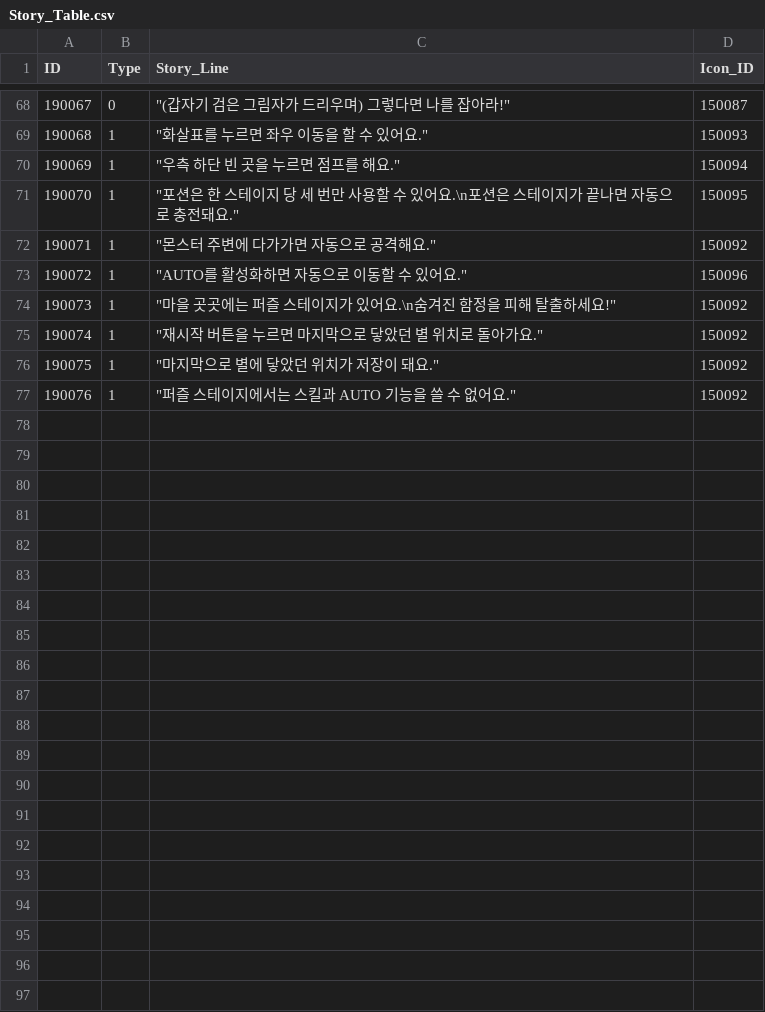
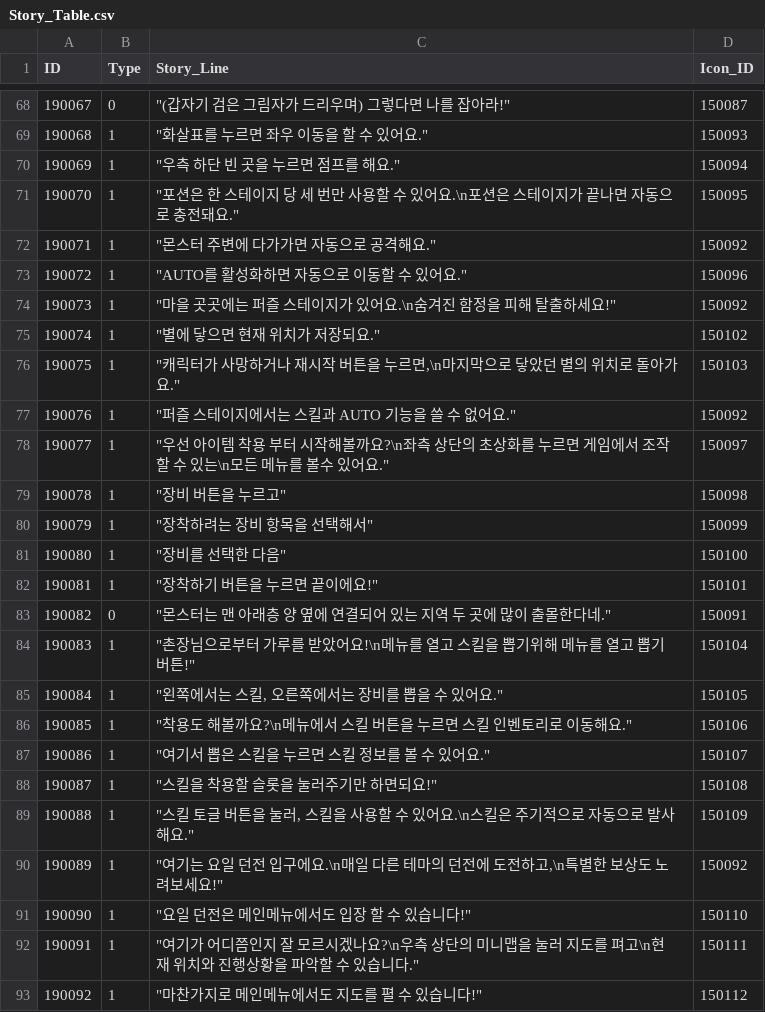
Before and after one commit to rockdo4/g1playground, a CSV file: Assets/Resources/DataTables/Story_Table.csv, drawn as a sheet; only a part is shown, gaps mark what is left out; removed rows and columns are numbered as before the commit, all else as after; the diff covers the shown part only; the diff names each change by its address in the sheet, - before the commit and + after, or states it on an @@ line.

```diff
--- a/Assets/Resources/DataTables/Story_Table.csv
+++ b/Assets/Resources/DataTables/Story_Table.csv
-row 75: 190074 | 1 | "재시작 버튼을 누르면 마지막으로 닿았던 별 위치로 돌아가요." | 150092
-row 76: 190075 | 1 | "마지막으로 별에 닿았던 위치가 저장이 돼요." | 150092
+row 75: 190074 | 1 | "별에 닿으면 현재 위치가 저장되요." | 150102
+row 76: 190075 | 1 | "캐릭터가 사망하거나 재시작 버튼을 누르면,\n마지막으로 닿았던 별의 위치로 돌아가요." | 150103
+row 78: 190077 | 1 | "우선 아이템 착용 부터 시작해볼까요?\n좌측 상단의 초상화를 누르면 게임에서 조작할 수 있는\n모든 메뉴를 볼수 있어요." | 150097
+row 79: 190078 | 1 | "장비 버튼을 누르고" | 150098
+row 80: 190079 | 1 | "장착하려는 장비 항목을 선택해서" | 150099
+row 81: 190080 | 1 | "장비를 선택한 다음" | 150100
+row 82: 190081 | 1 | "장착하기 버튼을 누르면 끝이에요!" | 150101
+row 83: 190082 | 0 | "몬스터는 맨 아래층 양 옆에 연결되어 있는 지역 두 곳에 많이 출몰한다네." | 150091
+row 84: 190083 | 1 | "촌장님으로부터 가루를 받았어요!\n메뉴를 열고 스킬을 뽑기위해 메뉴를 열고 뽑기 버튼!" | 150104
+row 85: 190084 | 1 | "왼쪽에서는 스킬, 오른쪽에서는 장비를 뽑을 수 있어요." | 150105
+row 86: 190085 | 1 | "착용도 해볼까요?\n메뉴에서 스킬 버튼을 누르면 스킬 인벤토리로 이동해요." | 150106
+row 87: 190086 | 1 | "여기서 뽑은 스킬을 누르면 스킬 정보를 볼 수 있어요." | 150107
+row 88: 190087 | 1 | "스킬을 착용할 슬롯을 눌러주기만 하면되요!" | 150108
+row 89: 190088 | 1 | "스킬 토글 버튼을 눌러, 스킬을 사용할 수 있어요.\n스킬은 주기적으로 자동으로 발사해요." | 150109
+row 90: 190089 | 1 | "여기는 요일 던전 입구에요.\n매일 다른 테마의 던전에 도전하고,\n특별한 보상도 노려보세요!" | 150092
+row 91: 190090 | 1 | "요일 던전은 메인메뉴에서도 입장 할 수 있습니다!" | 150110
+row 92: 190091 | 1 | "여기가 어디쯤인지 잘 모르시겠나요?\n우측 상단의 미니맵을 눌러 지도를 펴고\n현재 위치와 진행상황을 파악할 수 있습니다." | 150111
+row 93: 190092 | 1 | "마찬가지로 메인메뉴에서도 지도를 펼 수 있습니다!" | 150112
```
Also changed, not shown: 9 added rows and 2 edited cells elsewhere in this file, Assets/Resources/DataTables/Icon_Table.csv, 52 other files.
